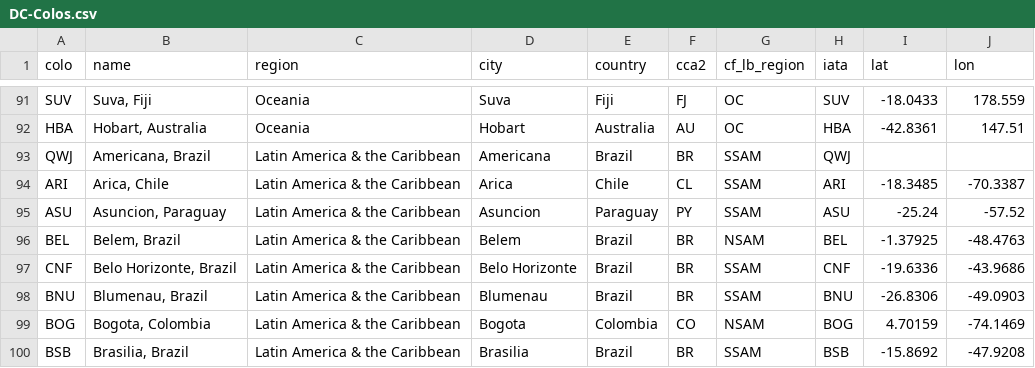
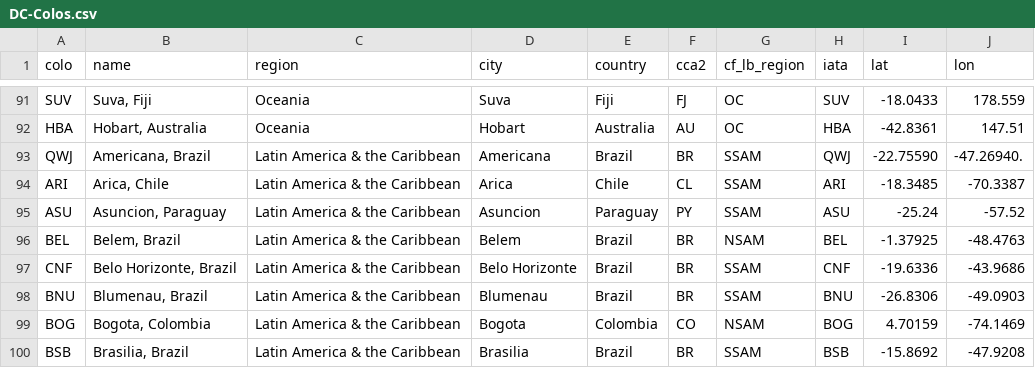
Before and after one commit to troymjones/cloudflare-colo-list, a CSV file: DC-Colos.csv, drawn as a sheet; only a part is shown, gaps mark what is left out.

```diff
--- a/DC-Colos.csv
+++ b/DC-Colos.csv
@@ -92,3 +92,3 @@ SUV,"Suva, Fiji",Oceania,Suva,Fiji,FJ,OC,SUV,-18.0433,178.559
 HBA,"Hobart, Australia",Oceania,Hobart,Australia,AU,OC,HBA,-42.8361,147.51
-QWJ,"Americana, Brazil",Latin America & the Caribbean,Americana,Brazil,BR,SSAM,QWJ,,
+QWJ,"Americana, Brazil",Latin America & the Caribbean,Americana,Brazil,BR,SSAM,QWJ,-22.75590,-47.26940.
 ARI,"Arica, Chile",Latin America & the Caribbean,Arica,Chile,CL,SSAM,ARI,-18.3485,-70.3387
```
Also changed, not shown: 2 other files.
